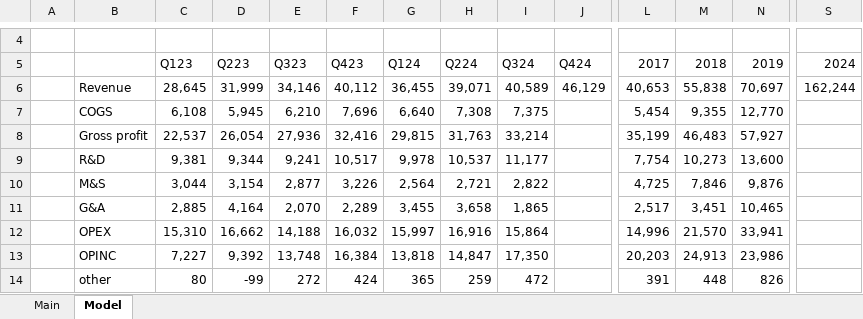
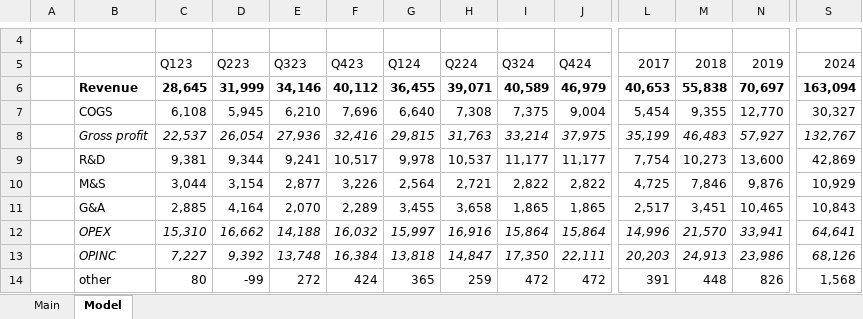
Before and after one commit to pussurmanov/financial_models, an Excel workbook: META.xlsx, sheet Model, drawn as a sheet; only a part is shown, gaps mark what is left out; values as stored, in another font and other column widths than the file's, no borders; the diff covers the shown part only; the diff names each change by its address in the sheet, - before the commit and + after, or states it on an @@ line.

Commit message:
updated META

```diff
--- a/META.xlsx (sheet Model)
+++ b/META.xlsx (sheet Model)
-B6:J6 bold: off
+B6:J6 bold: on
-J6: 46,129
+J6: 46,979
-L6:S6 bold: off
+L6:S6 bold: on
-S6: 162,244
+S6: 163,094
-J7: (empty)
+J7: 9,004
-S7: (empty)
+S7: 30,327
-B8:I8 italic: off
+B8:I8 italic: on
-J8: (empty)
+J8: 37,975
-L8:N8 italic: off
+L8:N8 italic: on
-S8: (empty)
+S8: 132,767
-J9: (empty)
+J9: 11,177
-S9: (empty)
+S9: 42,869
-J10: (empty)
+J10: 2,822
-S10: (empty)
+S10: 10,929
-J11: (empty)
+J11: 1,865
-S11: (empty)
+S11: 10,843
-B12:I13 italic: off
+B12:I13 italic: on
-J12: (empty)
+J12: 15,864
-L12:N13 italic: off
+L12:N13 italic: on
-S12: (empty)
+S12: 64,641
-J13: (empty)
+J13: 22,111
-S13: (empty)
+S13: 68,126
-J14: (empty)
+J14: 472
-S14: (empty)
+S14: 1,568
```
Also changed, not shown: 148 edited cells and cell formats elsewhere in this sheet, sheet Main.
